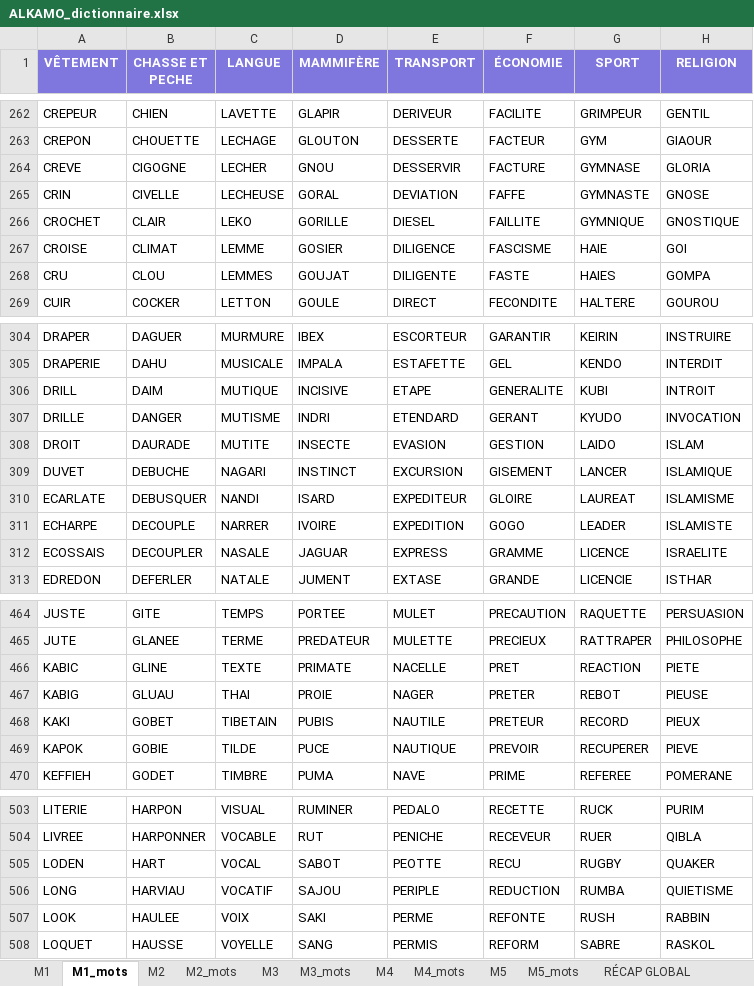
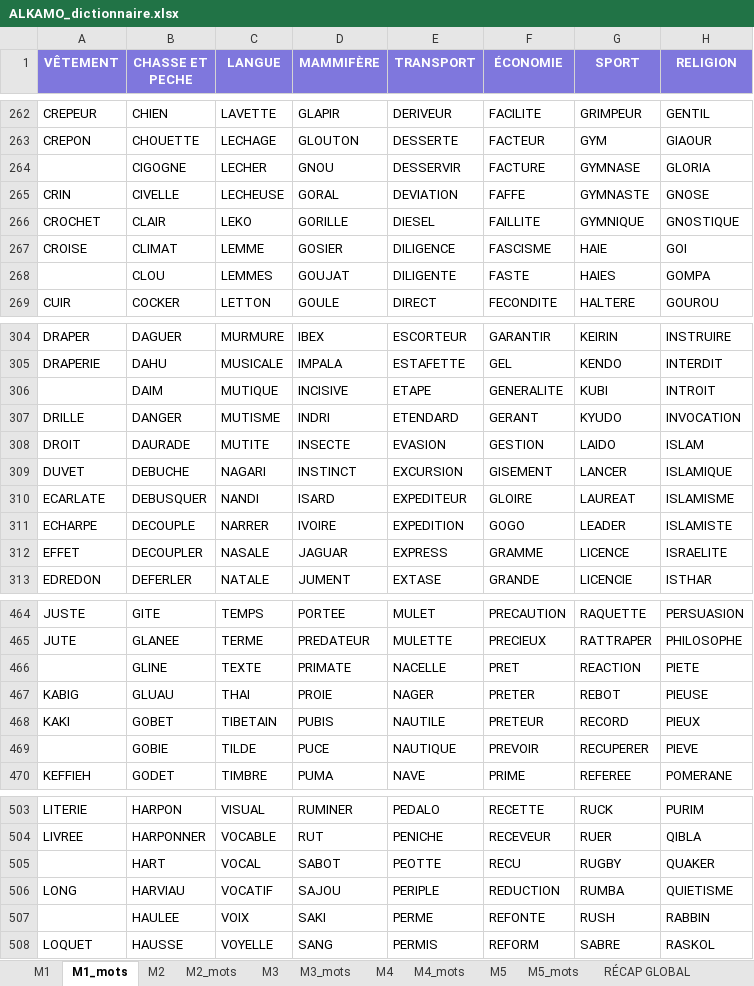
Before and after one commit to beldjehemalkma-bit/beldjehemalkma-bit.github.io, an Excel workbook: ALKAMO_dictionnaire.xlsx, sheet M1_mots, drawn as a sheet; only a part is shown, gaps mark what is left out; values as stored, in another font and other column widths than the file's, no borders; conditional formats not drawn; the diff covers the shown part only; the diff names each change by its address in the sheet, - before the commit and + after, or states it on an @@ line.

```diff
--- a/ALKAMO_dictionnaire.xlsx (sheet M1_mots)
+++ b/ALKAMO_dictionnaire.xlsx (sheet M1_mots)
-A264 (VÊTEMENT): CREVE
+A264 (VÊTEMENT): (empty)
-A268 (VÊTEMENT): CRU
+A268 (VÊTEMENT): (empty)
-A306 (VÊTEMENT): DRILL
+A306 (VÊTEMENT): (empty)
-A312 (VÊTEMENT): ECOSSAIS
+A312 (VÊTEMENT): EFFET
-A466 (VÊTEMENT): KABIC
+A466 (VÊTEMENT): (empty)
-A469 (VÊTEMENT): KAPOK
+A469 (VÊTEMENT): (empty)
-A505 (VÊTEMENT): LODEN
+A505 (VÊTEMENT): (empty)
-A507 (VÊTEMENT): LOOK
+A507 (VÊTEMENT): (empty)
```
Also changed, not shown: 24 edited cells elsewhere in this sheet, sheet RÉCAP GLOBAL, sheet M1, 3 other files.
